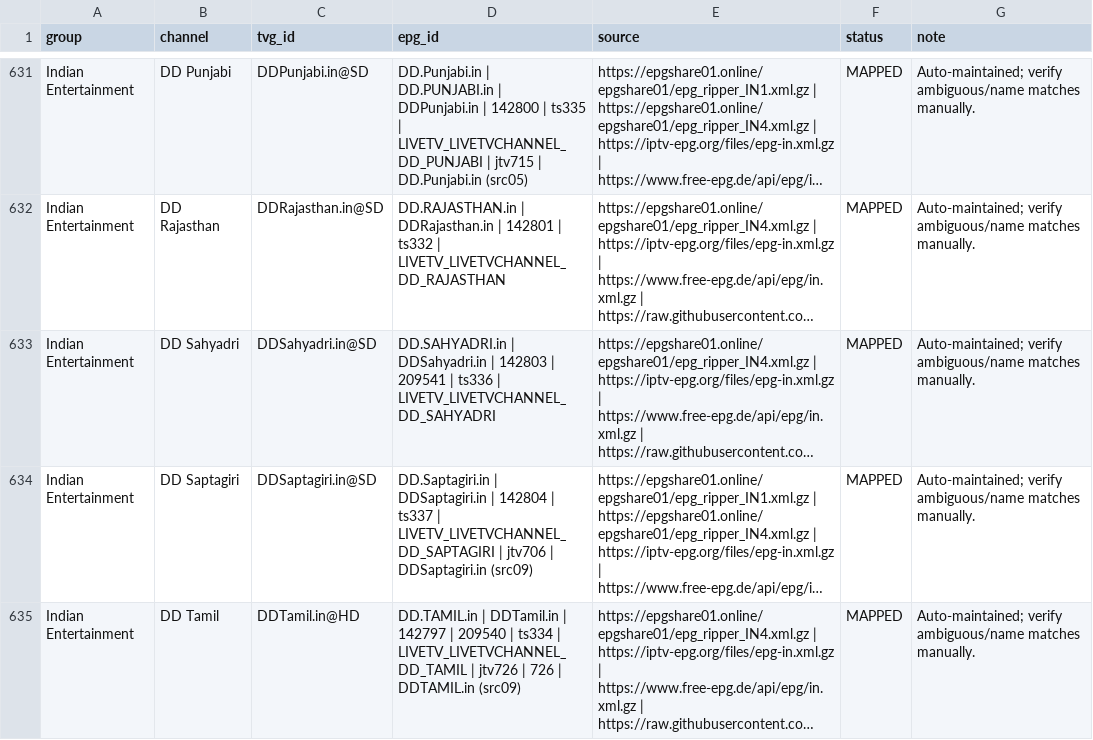
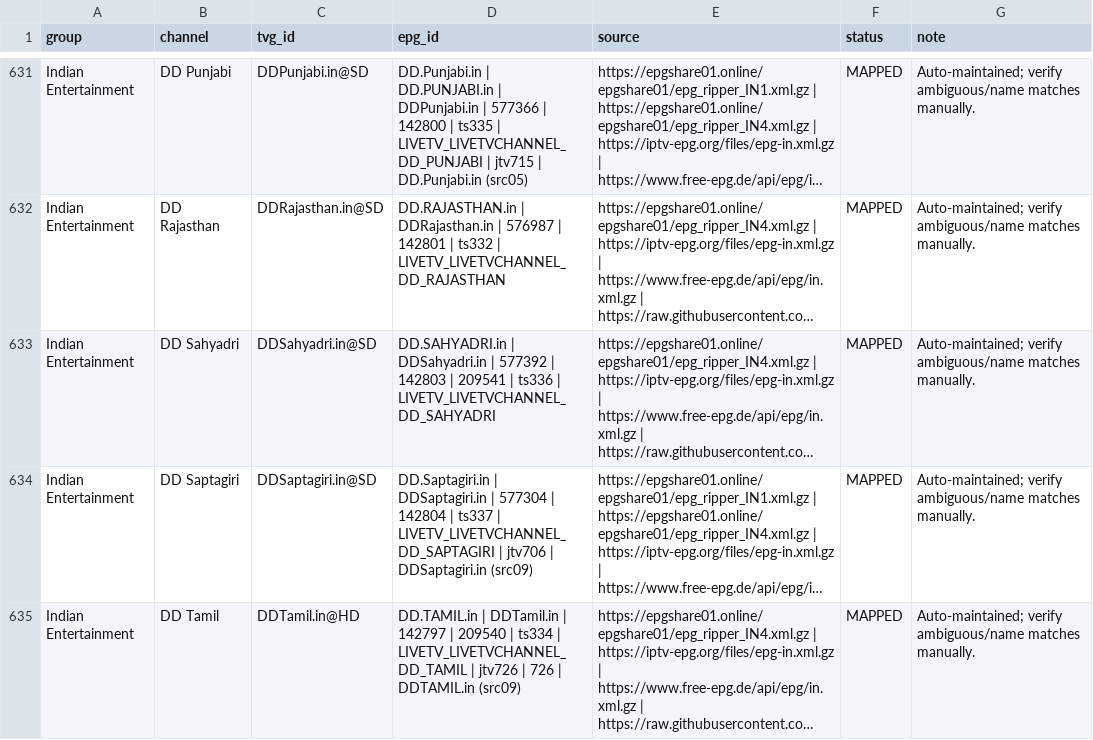
Before and after one commit to saeidrahmanbd/BDIX-IPTV, a CSV file: reports/epg-channel-mapping.csv, drawn as a sheet; only a part is shown, gaps mark what is left out; long unchanged cells end in …; the diff covers the shown part only; the diff names each change by its address in the sheet, - before the commit and + after, or states it on an @@ line.

```diff
--- a/reports/epg-channel-mapping.csv
+++ b/reports/epg-channel-mapping.csv
-D631 (epg_id): …DDPunjabi.in | 142800 |…
+D631 (epg_id): …DDPunjabi.in | 577366 | 142800 |…
-D632 (epg_id): …DDRajasthan.in | 142801 |…
+D632 (epg_id): …DDRajasthan.in | 576987 | 142801 |…
-D633 (epg_id): …DDSahyadri.in | 142803 |…
+D633 (epg_id): …DDSahyadri.in | 577392 | 142803 |…
-D634 (epg_id): …DDSaptagiri.in | 142804 |…
+D634 (epg_id): …DDSaptagiri.in | 577304 | 142804 |…
```
Also changed, not shown: 1 added row, 1 removed row and 166 edited cells elsewhere in this file, 11 other files.
